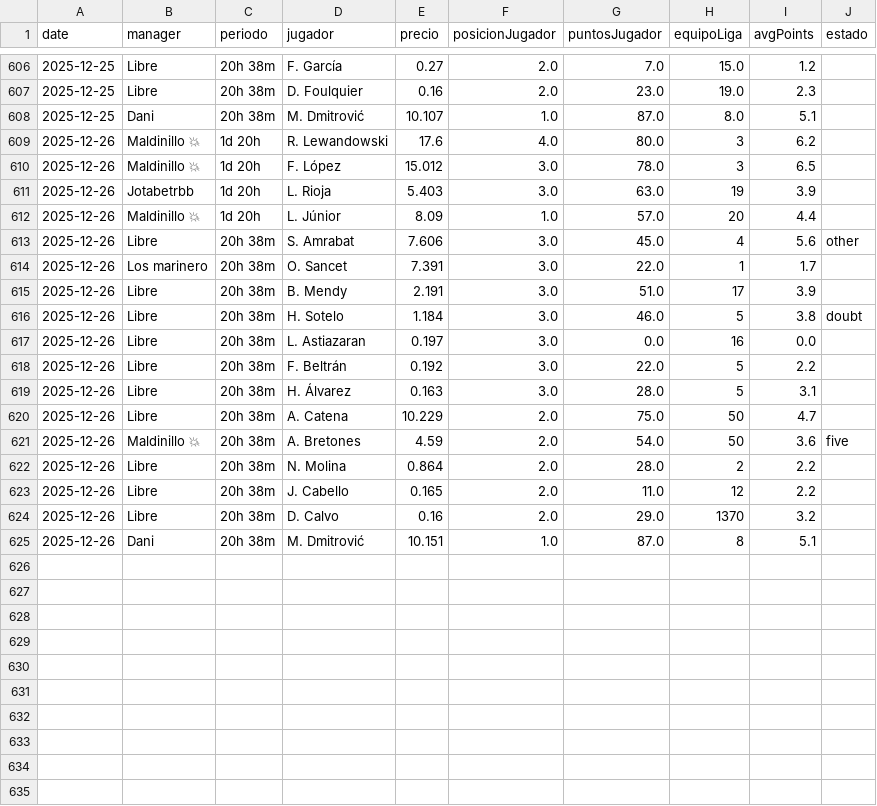
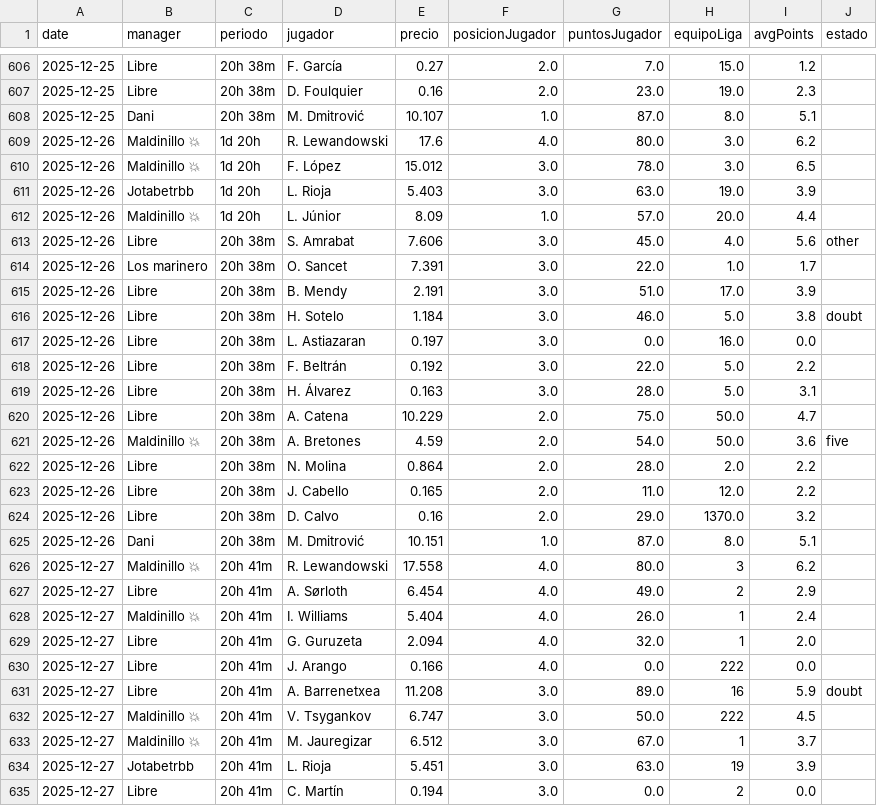
Before and after one commit to javica98/MisterFantasy_analytics, a CSV file: data/processed/mercado.csv, drawn as a sheet; only a part is shown, gaps mark what is left out; the diff covers the shown part only.

```diff
--- a/data/processed/mercado.csv
+++ b/data/processed/mercado.csv
@@ -608,18 +608,28 @@ date,manager,periodo,jugador,precio,posicionJugador,puntosJugador,equipoLiga,avg
 2025-12-25,Dani,20h 38m,M. Dmitrović,10.107,1.0,87.0,8.0,5.1,
-2025-12-26,Maldinillo 💥,1d 20h,R. Lewandowski,17.6,4.0,80.0,3,6.2,
-2025-12-26,Maldinillo 💥,1d 20h,F. López,15.012,3.0,78.0,3,6.5,
-2025-12-26,Jotabetrbb,1d 20h,L. Rioja,5.403,3.0,63.0,19,3.9,
-2025-12-26,Maldinillo 💥,1d 20h,L. Júnior,8.09,1.0,57.0,20,4.4,
-2025-12-26,Libre,20h 38m,S. Amrabat,7.606,3.0,45.0,4,5.6,other
-2025-12-26,Los marinero,20h 38m,O. Sancet,7.391,3.0,22.0,1,1.7,
-2025-12-26,Libre,20h 38m,B. Mendy,2.191,3.0,51.0,17,3.9,
-2025-12-26,Libre,20h 38m,H. Sotelo,1.184,3.0,46.0,5,3.8,doubt
-2025-12-26,Libre,20h 38m,L. Astiazaran,0.197,3.0,0.0,16,0.0,
-2025-12-26,Libre,20h 38m,F. Beltrán,0.192,3.0,22.0,5,2.2,
-2025-12-26,Libre,20h 38m,H. Álvarez,0.163,3.0,28.0,5,3.1,
-2025-12-26,Libre,20h 38m,A. Catena,10.229,2.0,75.0,50,4.7,
-2025-12-26,Maldinillo 💥,20h 38m,A. Bretones,4.59,2.0,54.0,50,3.6,five
-2025-12-26,Libre,20h 38m,N. Molina,0.864,2.0,28.0,2,2.2,
-2025-12-26,Libre,20h 38m,J. Cabello,0.165,2.0,11.0,12,2.2,
-2025-12-26,Libre,20h 38m,D. Calvo,0.16,2.0,29.0,1370,3.2,
-2025-12-26,Dani,20h 38m,M. Dmitrović,10.151,1.0,87.0,8,5.1,
+2025-12-26,Maldinillo 💥,1d 20h,R. Lewandowski,17.6,4.0,80.0,3.0,6.2,
+2025-12-26,Maldinillo 💥,1d 20h,F. López,15.012,3.0,78.0,3.0,6.5,
+2025-12-26,Jotabetrbb,1d 20h,L. Rioja,5.403,3.0,63.0,19.0,3.9,
+2025-12-26,Maldinillo 💥,1d 20h,L. Júnior,8.09,1.0,57.0,20.0,4.4,
+2025-12-26,Libre,20h 38m,S. Amrabat,7.606,3.0,45.0,4.0,5.6,other
+2025-12-26,Los marinero,20h 38m,O. Sancet,7.391,3.0,22.0,1.0,1.7,
+2025-12-26,Libre,20h 38m,B. Mendy,2.191,3.0,51.0,17.0,3.9,
+2025-12-26,Libre,20h 38m,H. Sotelo,1.184,3.0,46.0,5.0,3.8,doubt
+2025-12-26,Libre,20h 38m,L. Astiazaran,0.197,3.0,0.0,16.0,0.0,
+2025-12-26,Libre,20h 38m,F. Beltrán,0.192,3.0,22.0,5.0,2.2,
+2025-12-26,Libre,20h 38m,H. Álvarez,0.163,3.0,28.0,5.0,3.1,
+2025-12-26,Libre,20h 38m,A. Catena,10.229,2.0,75.0,50.0,4.7,
+2025-12-26,Maldinillo 💥,20h 38m,A. Bretones,4.59,2.0,54.0,50.0,3.6,five
+2025-12-26,Libre,20h 38m,N. Molina,0.864,2.0,28.0,2.0,2.2,
+2025-12-26,Libre,20h 38m,J. Cabello,0.165,2.0,11.0,12.0,2.2,
+2025-12-26,Libre,20h 38m,D. Calvo,0.16,2.0,29.0,1370.0,3.2,
+2025-12-26,Dani,20h 38m,M. Dmitrović,10.151,1.0,87.0,8.0,5.1,
+2025-12-27,Maldinillo 💥,20h 41m,R. Lewandowski,17.558,4.0,80.0,3,6.2,
+2025-12-27,Libre,20h 41m,A. Sørloth,6.454,4.0,49.0,2,2.9,
+2025-12-27,Maldinillo 💥,20h 41m,I. Williams,5.404,4.0,26.0,1,2.4,
+2025-12-27,Libre,20h 41m,G. Guruzeta,2.094,4.0,32.0,1,2.0,
+2025-12-27,Libre,20h 41m,J. Arango,0.166,4.0,0.0,222,0.0,
+2025-12-27,Libre,20h 41m,A. Barrenetxea,11.208,3.0,89.0,16,5.9,doubt
+2025-12-27,Maldinillo 💥,20h 41m,V. Tsygankov,6.747,3.0,50.0,222,4.5,
+2025-12-27,Maldinillo 💥,20h 41m,M. Jauregizar,6.512,3.0,67.0,1,3.7,
+2025-12-27,Jotabetrbb,20h 41m,L. Rioja,5.451,3.0,63.0,19,3.9,
+2025-12-27,Libre,20h 41m,C. Martín,0.194,3.0,0.0,2,0.0,
```
Also changed, not shown: 6 added rows elsewhere in this file, data/processed/ganancias.csv, data/processed/jornadas.csv, 1 other file.
